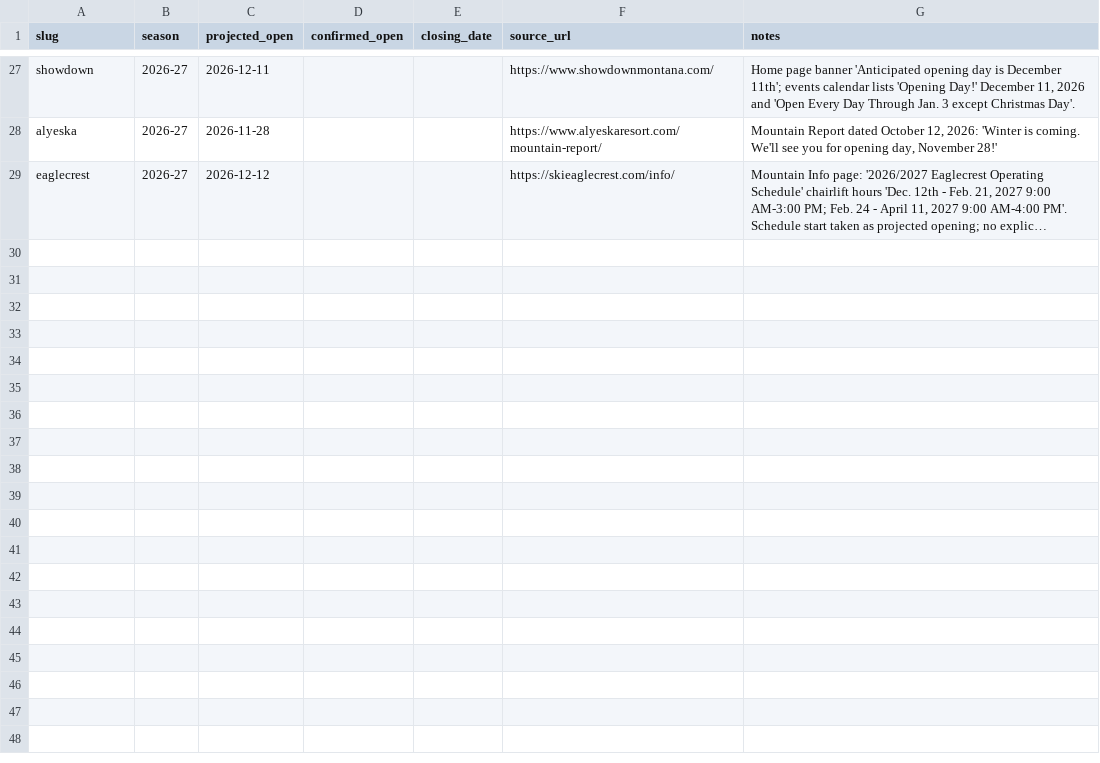
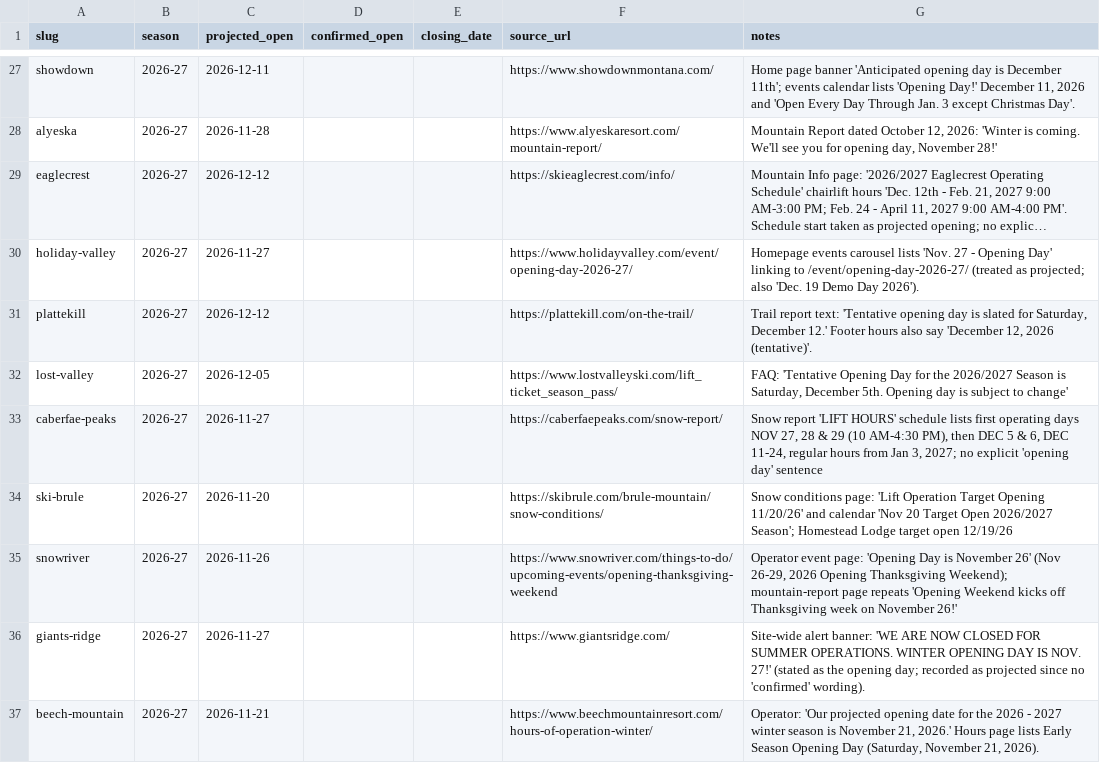
Before and after one commit to jaredschueler07/peakcam, a CSV file: data/resort-openings.csv, drawn as a sheet; only a part is shown, gaps mark what is left out; long unchanged cells end in …; the diff names each change by its address in the sheet, - before the commit and + after, or states it on an @@ line.

```diff
--- a/data/resort-openings.csv
+++ b/data/resort-openings.csv
+row 30: holiday-valley | 2026-27 | 2026-11-27 |  |  | https://www.holidayvalley.com/event/opening-day-2026-27/ | Homepage events carousel lists 'Nov. 27 - Opening Day' linking to /event/opening-day-2026-27/ (treated as projected; also 'Dec. 19 Demo Day 2026').
+row 31: plattekill | 2026-27 | 2026-12-12 |  |  | https://plattekill.com/on-the-trail/ | Trail report text: 'Tentative opening day is slated for Saturday, December 12.' Footer hours also say 'December 12, 2026 (tentative)'.
+row 32: lost-valley | 2026-27 | 2026-12-05 |  |  | https://www.lostvalleyski.com/lift_ticket_season_pass/ | FAQ: 'Tentative Opening Day for the 2026/2027 Season is Saturday, December 5th. Opening day is subject to change'
+row 33: caberfae-peaks | 2026-27 | 2026-11-27 |  |  | https://caberfaepeaks.com/snow-report/ | Snow report 'LIFT HOURS' schedule lists first operating days NOV 27, 28 & 29 (10 AM-4:30 PM), then DEC 5 & 6, DEC 11-24, regular hours from Jan 3, 2027; no explicit 'opening day' sentence
+row 34: ski-brule | 2026-27 | 2026-11-20 |  |  | https://skibrule.com/brule-mountain/snow-conditions/ | Snow conditions page: 'Lift Operation Target Opening 11/20/26' and calendar 'Nov 20 Target Open 2026/2027 Season'; Homestead Lodge target open 12/19/26
+row 35: snowriver | 2026-27 | 2026-11-26 |  |  | https://www.snowriver.com/things-to-do/upcoming-events/opening-thanksgiving-weekend | Operator event page: 'Opening Day is November 26' (Nov 26-29, 2026 Opening Thanksgiving Weekend); mountain-report page repeats 'Opening Weekend kicks off Thanksgiving week on November 26!'
+row 36: giants-ridge | 2026-27 | 2026-11-27 |  |  | https://www.giantsridge.com/ | Site-wide alert banner: 'WE ARE NOW CLOSED FOR SUMMER OPERATIONS. WINTER OPENING DAY IS NOV. 27!' (stated as the opening day; recorded as projected since no 'confirmed' wording).
+row 37: beech-mountain | 2026-27 | 2026-11-21 |  |  | https://www.beechmountainresort.com/hours-of-operation-winter/ | Operator: 'Our projected opening date for the 2026 - 2027 winter season is November 21, 2026.' Hours page lists Early Season Opening Day (Saturday, November 21, 2026).
```
Also changed, not shown: 4 other files.
